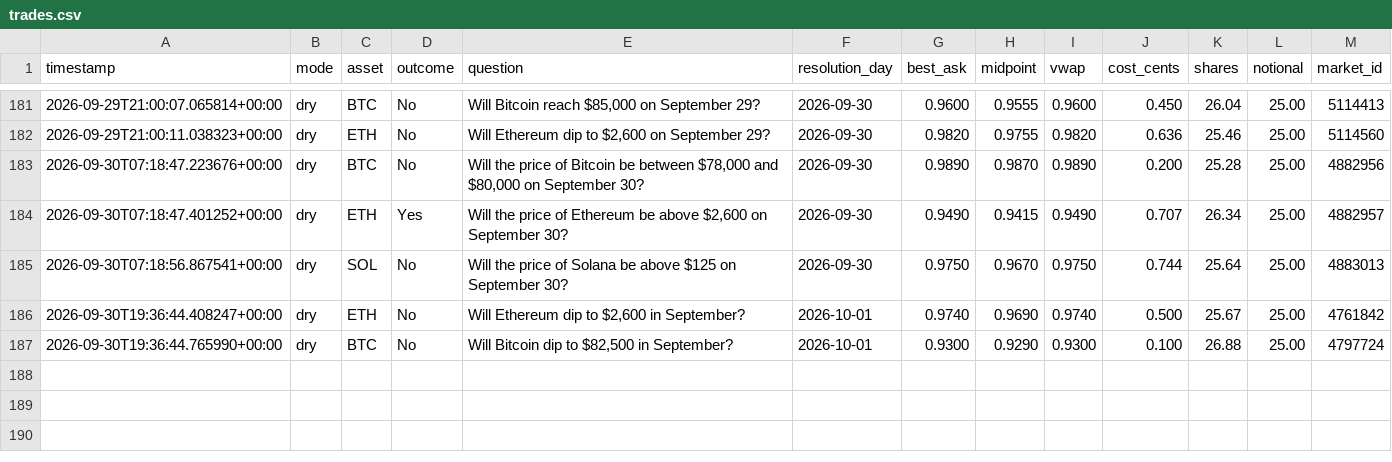
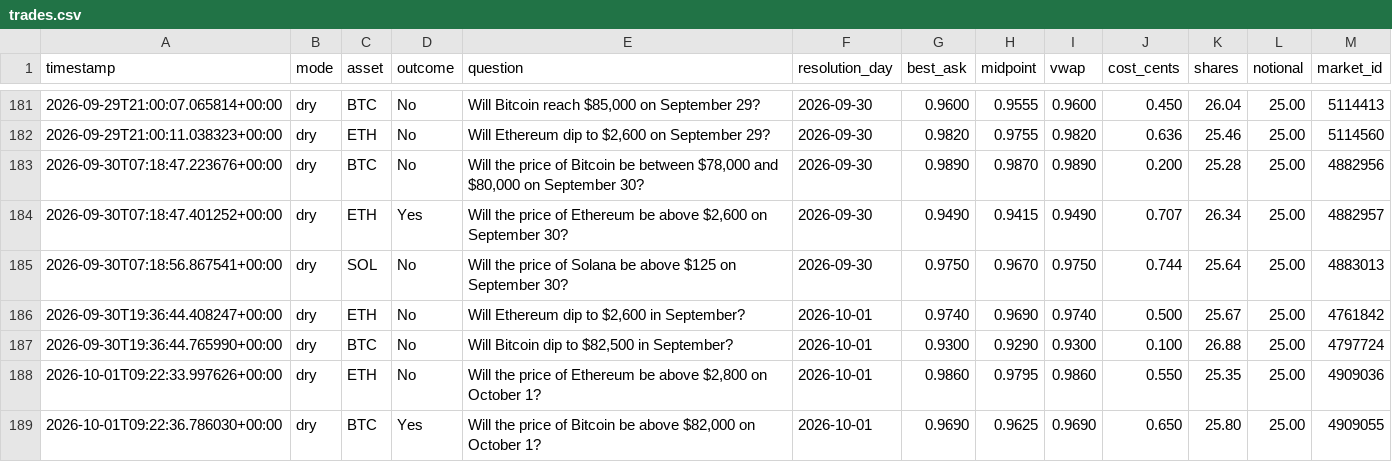
Before and after one commit to Roar-Coin/hindsight-bot, a CSV file: trades.csv, drawn as a sheet; only a part is shown, gaps mark what is left out.

```diff
--- a/trades.csv
+++ b/trades.csv
@@ -187 +187,3 @@ timestamp,mode,asset,outcome,question,resolution_day,best_ask,midpoint,vwap,cost
 2026-09-30T19:36:44.765990+00:00,dry,BTC,No,"Will Bitcoin dip to $82,500 in September?",2026-10-01,0.9300,0.9290,0.9300,0.100,26.88,25.00,4797724
+2026-10-01T09:22:33.997626+00:00,dry,ETH,No,"Will the price of Ethereum be above $2,800 on October 1?",2026-10-01,0.9860,0.9795,0.9860,0.550,25.35,25.00,4909036
+2026-10-01T09:22:36.786030+00:00,dry,BTC,Yes,"Will the price of Bitcoin be above $82,000 on October 1?",2026-10-01,0.9690,0.9625,0.9690,0.650,25.80,25.00,4909055
```
Also changed, not shown: 1 other file.
